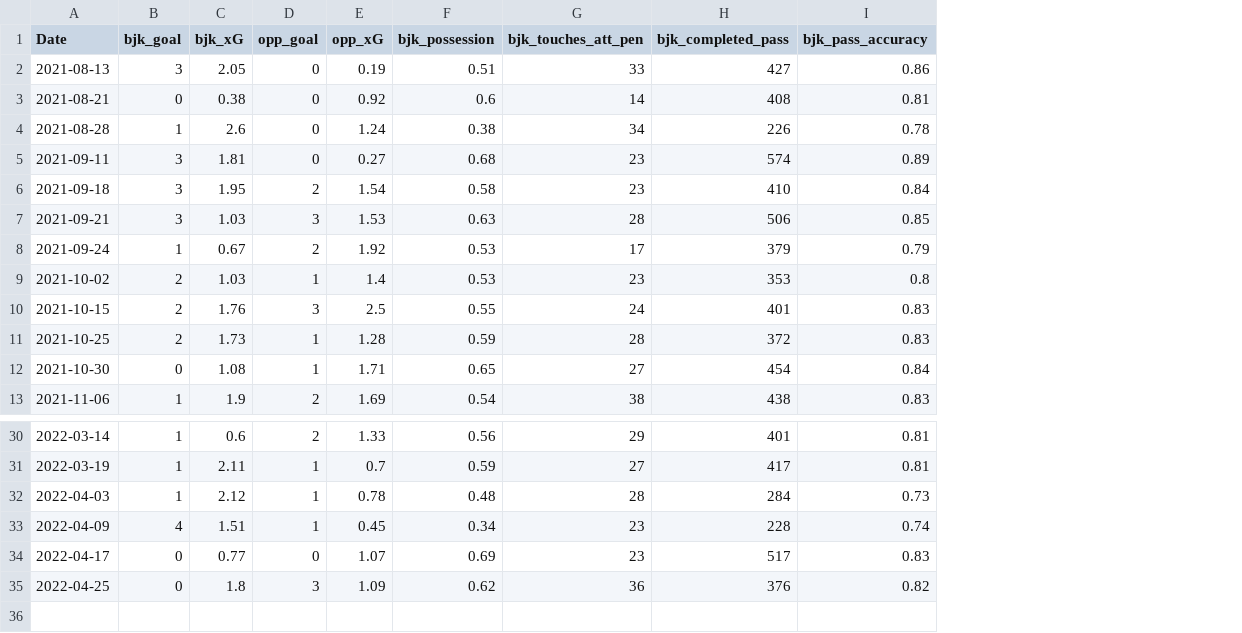
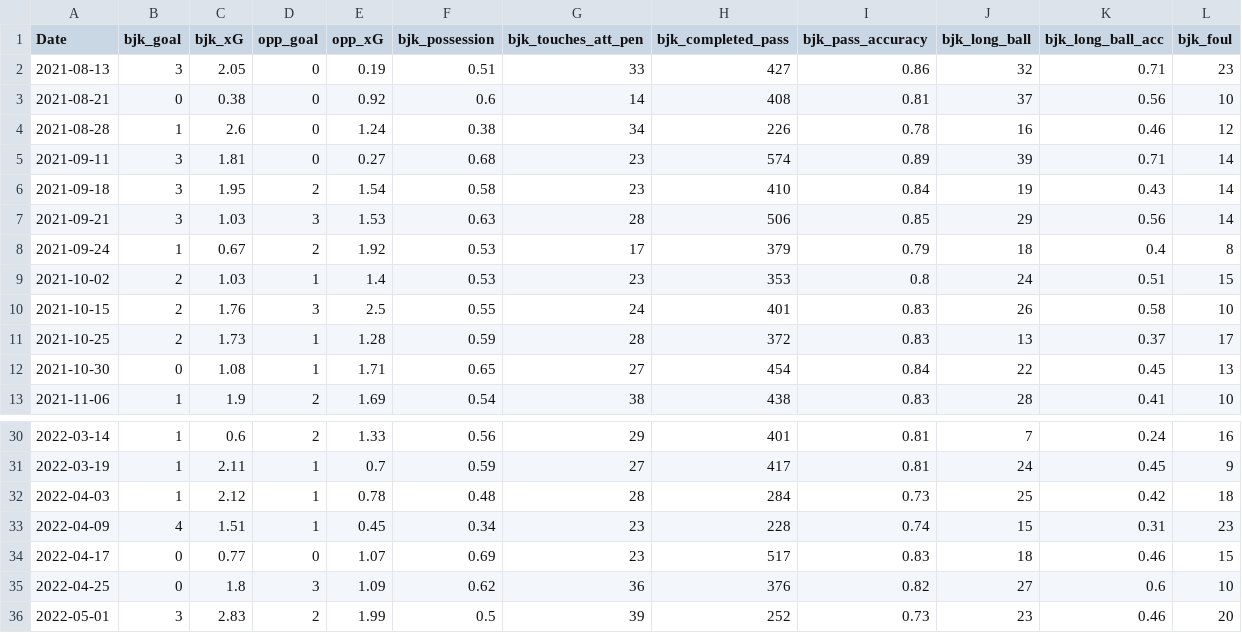
Before and after one commit to cabulut/totalfootball, a CSV file: bjk_xg.csv, drawn as a sheet; only a part is shown, gaps mark what is left out; the diff names each change by its address in the sheet, - before the commit and + after, or states it on an @@ line.

```diff
--- a/bjk_xg.csv
+++ b/bjk_xg.csv
+column J (bjk_long_ball), rows 2-13: 32 | 37 | 16 | 39 | 19 | 29 | 18 | 24 | 26 | 13 | 22 | 28; rows 30-35: 7 | 24 | 25 | 15 | 18 | 27
+column K (bjk_long_ball_acc), rows 2-13: 0.71 | 0.56 | 0.46 | 0.71 | 0.43 | 0.56 | 0.4 | 0.51 | 0.58 | 0.37 | 0.45 | 0.41; rows 30-35: 0.24 | 0.45 | 0.42 | 0.31 | 0.46 | 0.6
+column L (bjk_foul), rows 2-13: 23 | 10 | 12 | 14 | 14 | 14 | 8 | 15 | 10 | 17 | 13 | 10; rows 30-35: 16 | 9 | 18 | 23 | 15 | 10
+row 36: 2022-05-01 | 3 | 2.83 | 2 | 1.99 | 0.5 | 39 | 252 | 0.73 | 23 | 0.46 | 20
```
Also changed, not shown: 1 other file.
